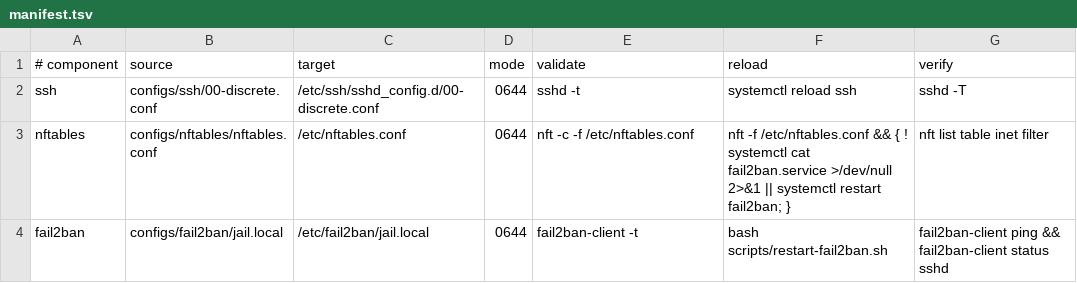
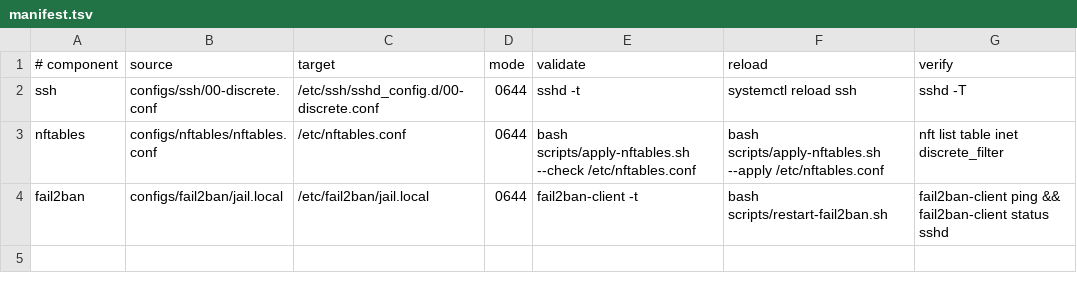
Before and after one commit to MatthewFreeman/discrete-infrastructure, a TSV file: configs/manifest.tsv, drawn as a sheet.

Commit message:
Update nftables deployment and verification

```diff
--- a/configs/manifest.tsv
+++ b/configs/manifest.tsv
@@ -2,3 +2,3 @@
 ssh	configs/ssh/00-discrete.conf	/etc/ssh/sshd_config.d/00-discrete.conf	0644	sshd -t	systemctl reload ssh	sshd -T
-nftables	configs/nftables/nftables.conf	/etc/nftables.conf	0644	nft -c -f /etc/nftables.conf	nft -f /etc/nftables.conf && { ! systemctl cat fail2ban.service >/dev/null 2>&1 || systemctl restart fail2ban; }	nft list table inet filter
+nftables	configs/nftables/nftables.conf	/etc/nftables.conf	0644	bash scripts/apply-nftables.sh --check /etc/nftables.conf	bash scripts/apply-nftables.sh --apply /etc/nftables.conf	nft list table inet discrete_filter
 fail2ban	configs/fail2ban/jail.local	/etc/fail2ban/jail.local	0644	fail2ban-client -t	bash scripts/restart-fail2ban.sh	fail2ban-client ping && fail2ban-client status sshd
```
